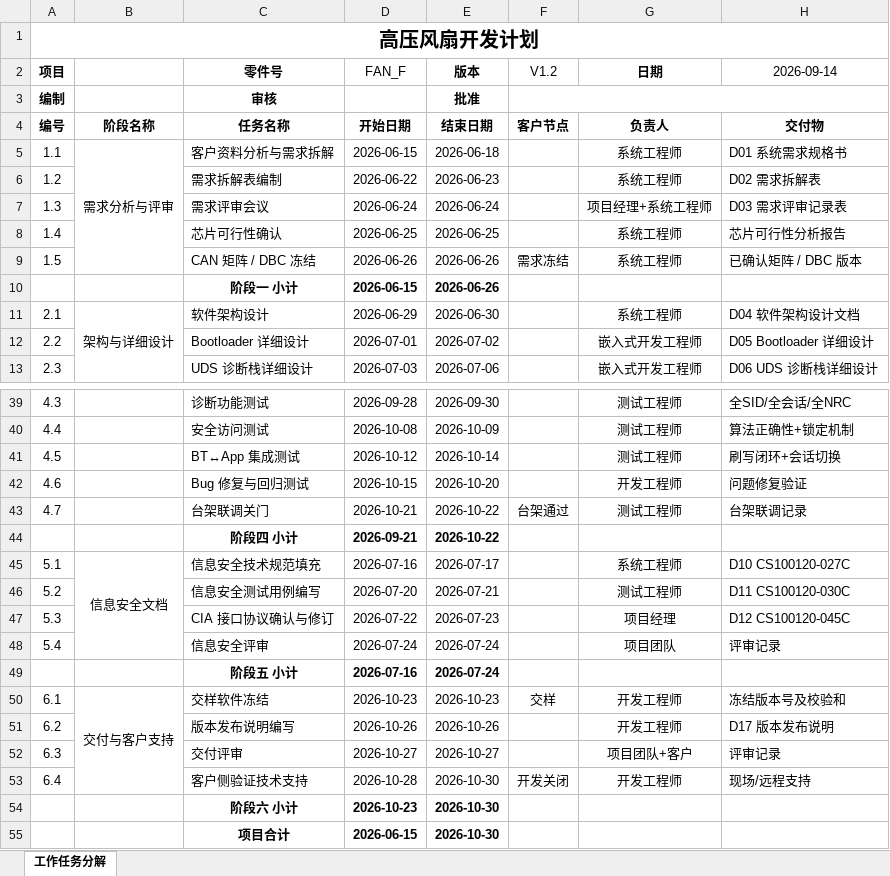
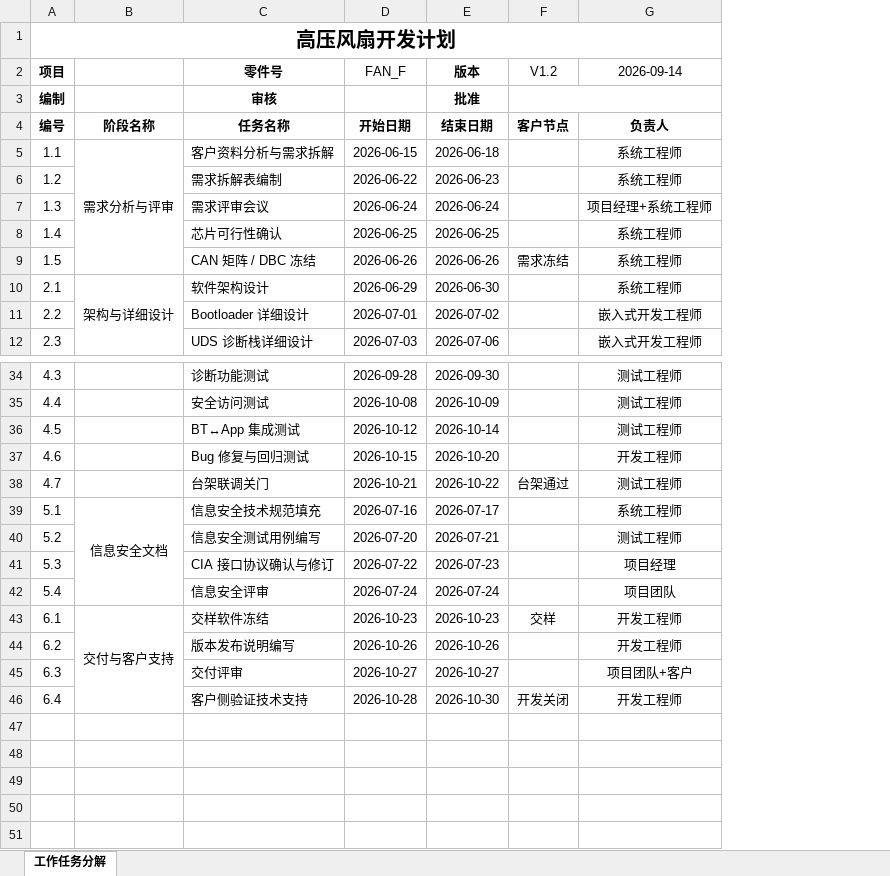
Before and after one commit to feartreefeartree-ux/cursor, an Excel workbook: docs/CAN/FAN_F-SW-100_高压风扇CAN开发计划.xlsx, sheet 工作任务分解, drawn as a sheet; only a part is shown, gaps mark what is left out; values as stored, in another font and other column widths than the file's, no borders; the diff covers the shown part only; the diff names each change by its address in the sheet, - before the commit and + after, or states it on an @@ line.

```diff
--- a/docs/CAN/FAN_F-SW-100_高压风扇CAN开发计划.xlsx (sheet 工作任务分解)
+++ b/docs/CAN/FAN_F-SW-100_高压风扇CAN开发计划.xlsx (sheet 工作任务分解)
-column H (2026-09-14), rows 4-9: 交付物 | D01 系统需求规格书 | D02 需求拆解表 | D03 需求评审记录表 | 芯片可行性分析报告 | 已确认矩阵 / DBC 版本; rows 11-13: D04 软件架构设计文档 | D05 Bootloader 详细设计 | D06 UDS 诊断栈详细设计; rows 39-43: 全SID/全会话/全NRC | 算法正确性+锁定机制 | 刷写闭环+会话切换 | 问题修复验证 | 台架联调记录; rows 45-48: D10 CS100120-027C | D11 CS100120-030C | D12 CS100120-045C | 评审记录; rows 50-53: 冻结版本号及校验和 | D17 版本发布说明 | 评审记录 | 现场/远程支持
-G2: 日期
+G2: 2026-09-14
-G2 bold: on
+G2 bold: off
-row 10:  |  | 阶段一 小计 | 2026-06-15 | 2026-06-26
-row 44:  |  | 阶段四 小计 | 2026-09-21 | 2026-10-22
-row 49:  |  | 阶段五 小计 | 2026-07-16 | 2026-07-24
-row 54:  |  | 阶段六 小计 | 2026-10-23 | 2026-10-30
-row 55:  |  | 项目合计 | 2026-06-15 | 2026-10-30
```
Also changed, not shown: 4 removed rows elsewhere in this sheet, docs/CAN/高压风扇开发计划.xlsx, 1 other file.
